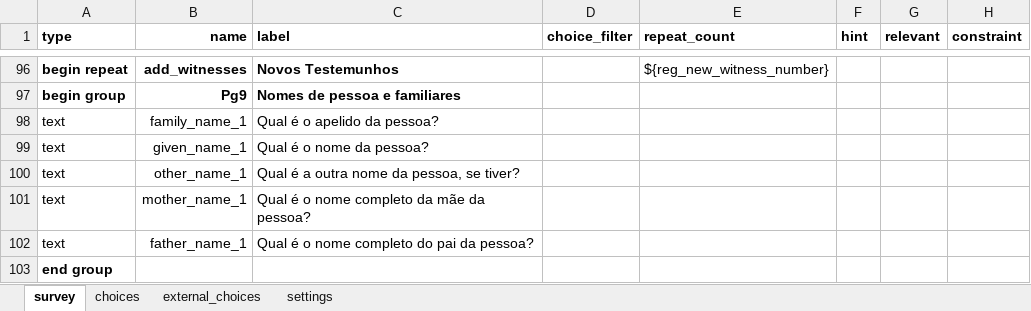
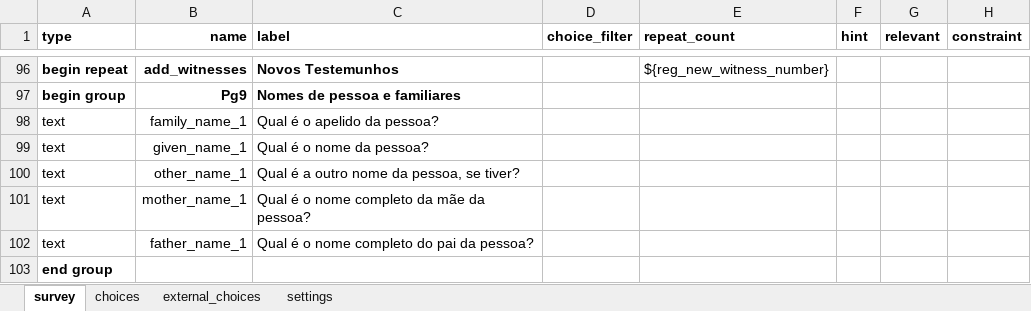
Before and after one commit to TerraFirmaMozambique/ILRG_ORAM_odk_forms, an Excel workbook: ILRG_ORAM_P_parcels/ILRG_ORAM_P_parcels-media/ILRG_ORAM_P_parcels.xlsx, sheet survey, drawn as a sheet; only a part is shown, gaps mark what is left out; values as stored, in another font and other column widths than the file's, no borders; the diff names each change by its address in the sheet, - before the commit and + after, or states it on an @@ line.

Commit message:
Updated names and add kettle

```diff
--- a/ILRG_ORAM_P_parcels/ILRG_ORAM_P_parcels-media/ILRG_ORAM_P_parcels.xlsx (sheet survey)
+++ b/ILRG_ORAM_P_parcels/ILRG_ORAM_P_parcels-media/ILRG_ORAM_P_parcels.xlsx (sheet survey)
-C100 (label): Qual é a outra nome da pessoa, se tiver?
+C100 (label): Qual é a outro nome da pessoa, se tiver?
```
Also changed, not shown: sheet settings, 3 other files.
